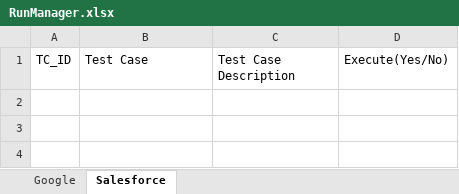
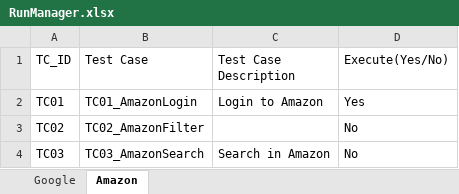
Before and after one commit to Anirban311094/ITQA-MultiAppFramework, an Excel workbook: MultiAppFramework/src/main/java/com/DataTables/MainTables/RunManager.xlsx, sheet Amazon, drawn as a sheet; values as stored, in another font and other column widths than the file's, no borders; the diff names each change by its address in the sheet, - before the commit and + after, or states it on an @@ line.

Commit message:
Adding test for Amazon e-commerce app

```diff
--- a/MultiAppFramework/src/main/java/com/DataTables/MainTables/RunManager.xlsx (sheet Amazon)
+++ b/MultiAppFramework/src/main/java/com/DataTables/MainTables/RunManager.xlsx (sheet Amazon)
-sheet tab: Salesforce
+sheet tab: Amazon
+row 2: TC01 | TC01_AmazonLogin | Login to Amazon | Yes
+row 3: TC02 | TC02_AmazonFilter |  | No
+row 4: TC03 | TC03_AmazonSearch | Search in Amazon | No
```
Also changed, not shown: MultiAppFramework/src/main/java/com/DataTables/MainTables/TestScenarios.xlsx, 15 other files.
